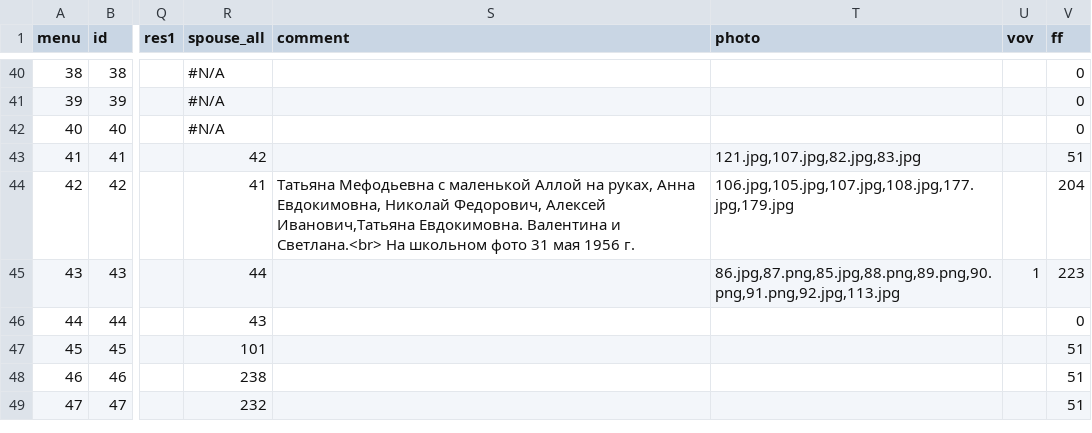
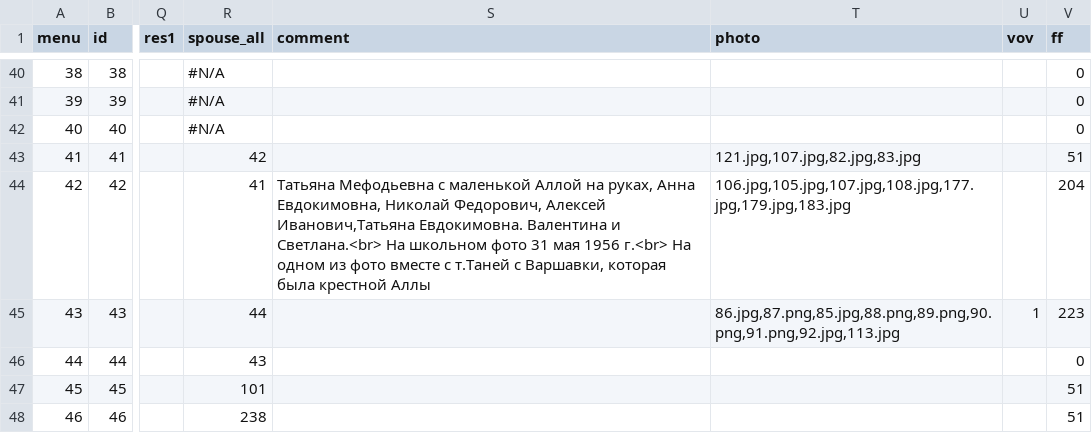
Before and after one commit to Itzamna/family, a CSV file: _data/family.csv, drawn as a sheet; only a part is shown, gaps mark what is left out; the shorter side is filled out with more unchanged rows; the diff names each change by its address in the sheet, - before the commit and + after, or states it on an @@ line.

```diff
--- a/_data/family.csv
+++ b/_data/family.csv
-S44 (comment): …мая 1956 г.
+S44 (comment): …мая 1956 г.<br> На одном из фото вместе с т.Таней с Варшавки, которая была крестной Аллы
-T44 (photo): 106.jpg,105.jpg,107.jpg,108.jpg,177.jpg,179.jpg
+T44 (photo): 106.jpg,105.jpg,107.jpg,108.jpg,177.jpg,179.jpg,183.jpg
```
Also changed, not shown: 2 other files.
